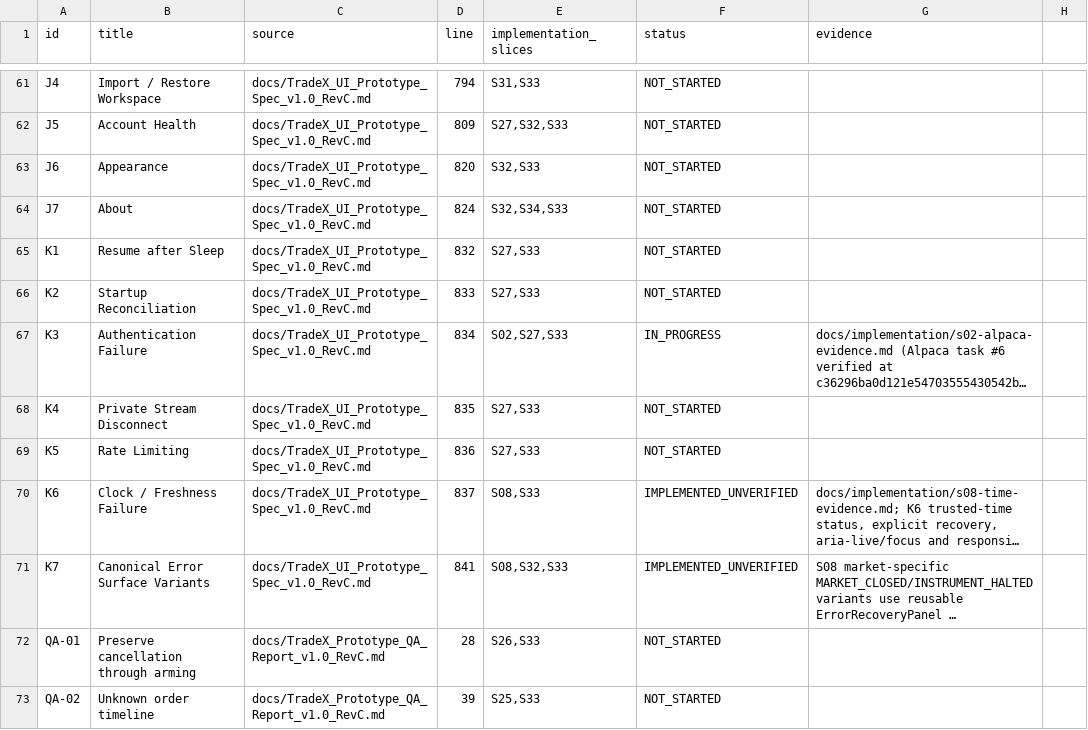
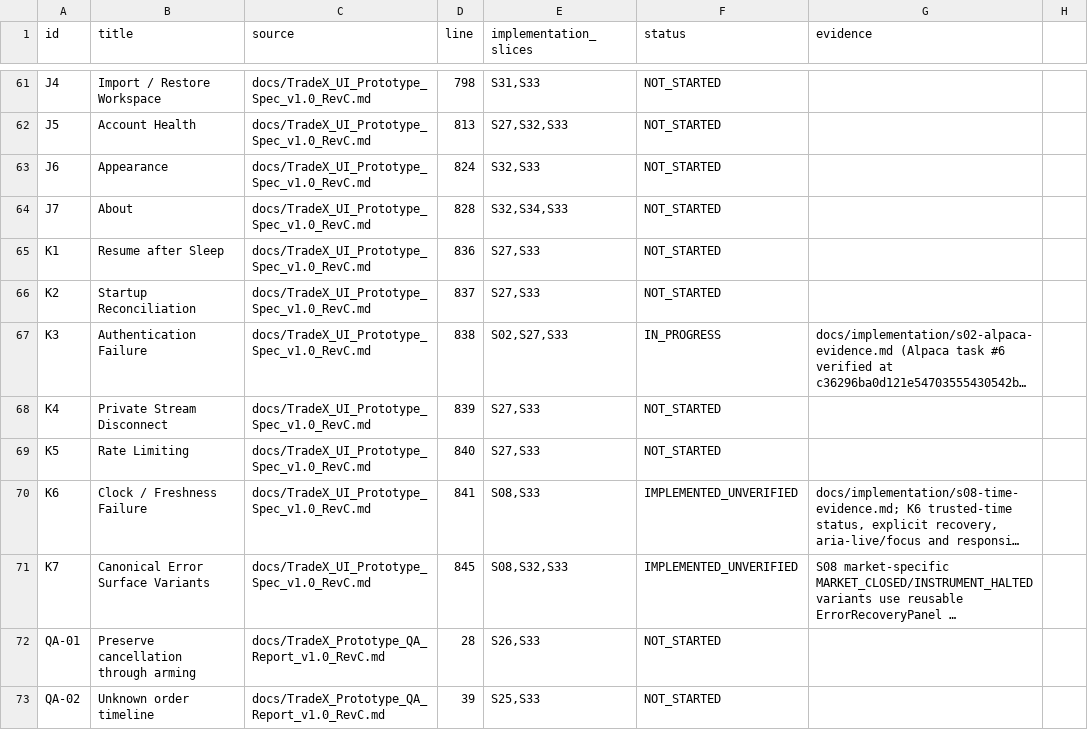
Before and after one commit to kaiqiangh/tradex, a CSV file: docs/implementation/surfaces.csv, drawn as a sheet; only a part is shown, gaps mark what is left out; long unchanged cells end in …; the diff covers the shown part only; the diff names each change by its address in the sheet, - before the commit and + after, or states it on an @@ line.

```diff
--- a/docs/implementation/surfaces.csv
+++ b/docs/implementation/surfaces.csv
-D61 (line): 794
+D61 (line): 798
-D62 (line): 809
+D62 (line): 813
-D63 (line): 820
+D63 (line): 824
-D64 (line): 824
+D64 (line): 828
-D65 (line): 832
+D65 (line): 836
-D66 (line): 833
+D66 (line): 837
-D67 (line): 834
+D67 (line): 838
-D68 (line): 835
+D68 (line): 839
-D69 (line): 836
+D69 (line): 840
-D70 (line): 837
+D70 (line): 841
-D71 (line): 841
+D71 (line): 845
```
Also changed, not shown: 27 edited cells elsewhere in this file, 20 other files.
